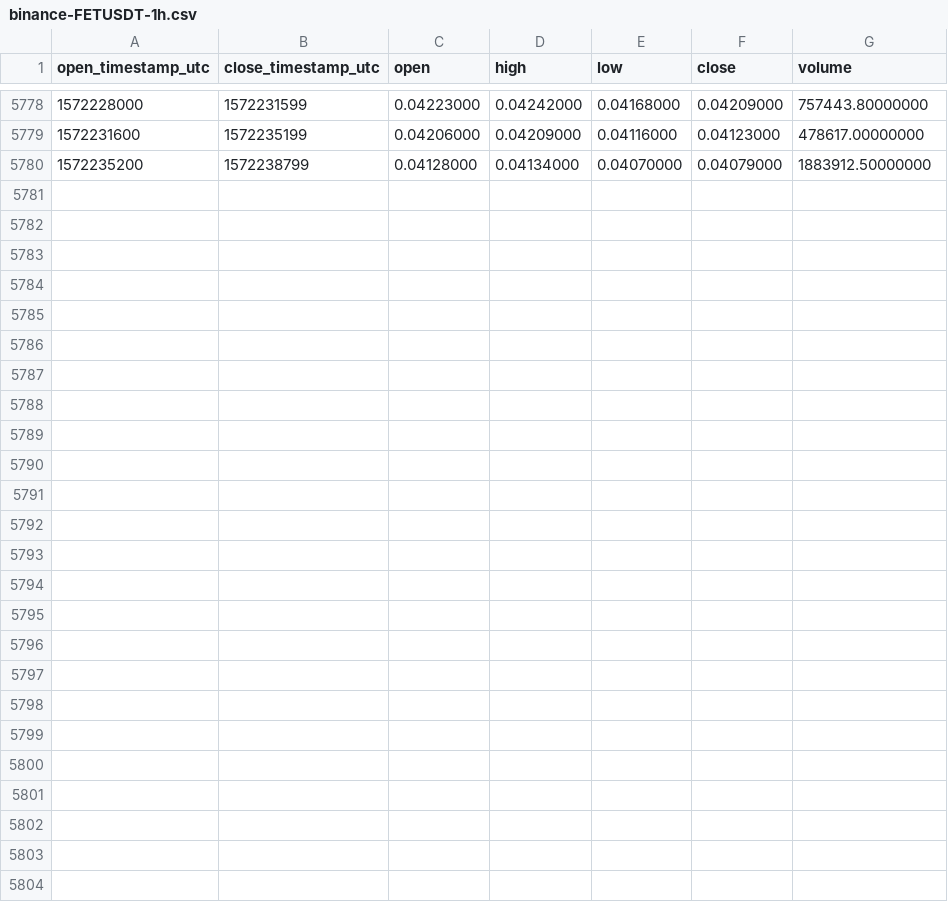
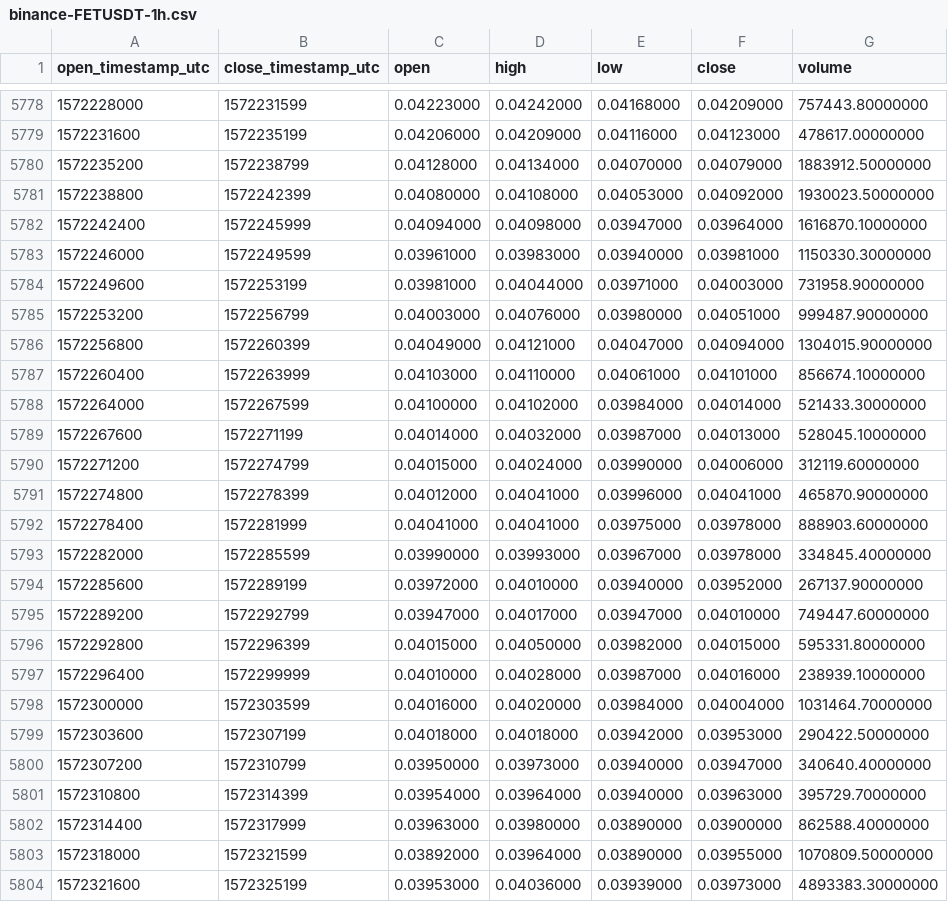
Before and after one commit to cryptobigbro/binance-FETUSDT, a CSV file: binance-FETUSDT-1h.csv, drawn as a sheet; only a part is shown, gaps mark what is left out.

Commit message:
Update OHLCV data.

```diff
--- a/binance-FETUSDT-1h.csv
+++ b/binance-FETUSDT-1h.csv
@@ -5780 +5780,25 @@ open_timestamp_utc,close_timestamp_utc,open,high,low,close,volume
 1572235200,1572238799,0.04128000,0.04134000,0.04070000,0.04079000,1883912.50000000
+1572238800,1572242399,0.04080000,0.04108000,0.04053000,0.04092000,1930023.50000000
+1572242400,1572245999,0.04094000,0.04098000,0.03947000,0.03964000,1616870.10000000
+1572246000,1572249599,0.03961000,0.03983000,0.03940000,0.03981000,1150330.30000000
+1572249600,1572253199,0.03981000,0.04044000,0.03971000,0.04003000,731958.90000000
+1572253200,1572256799,0.04003000,0.04076000,0.03980000,0.04051000,999487.90000000
+1572256800,1572260399,0.04049000,0.04121000,0.04047000,0.04094000,1304015.90000000
+1572260400,1572263999,0.04103000,0.04110000,0.04061000,0.04101000,856674.10000000
+1572264000,1572267599,0.04100000,0.04102000,0.03984000,0.04014000,521433.30000000
+1572267600,1572271199,0.04014000,0.04032000,0.03987000,0.04013000,528045.10000000
+1572271200,1572274799,0.04015000,0.04024000,0.03990000,0.04006000,312119.60000000
+1572274800,1572278399,0.04012000,0.04041000,0.03996000,0.04041000,465870.90000000
+1572278400,1572281999,0.04041000,0.04041000,0.03975000,0.03978000,888903.60000000
+1572282000,1572285599,0.03990000,0.03993000,0.03967000,0.03978000,334845.40000000
+1572285600,1572289199,0.03972000,0.04010000,0.03940000,0.03952000,267137.90000000
+1572289200,1572292799,0.03947000,0.04017000,0.03947000,0.04010000,749447.60000000
+1572292800,1572296399,0.04015000,0.04050000,0.03982000,0.04015000,595331.80000000
+1572296400,1572299999,0.04010000,0.04028000,0.03987000,0.04016000,238939.10000000
+1572300000,1572303599,0.04016000,0.04020000,0.03984000,0.04004000,1031464.70000000
+1572303600,1572307199,0.04018000,0.04018000,0.03942000,0.03953000,290422.50000000
+1572307200,1572310799,0.03950000,0.03973000,0.03940000,0.03947000,340640.40000000
+1572310800,1572314399,0.03954000,0.03964000,0.03940000,0.03963000,395729.70000000
+1572314400,1572317999,0.03963000,0.03980000,0.03890000,0.03900000,862588.40000000
+1572318000,1572321599,0.03892000,0.03964000,0.03890000,0.03955000,1070809.50000000
+1572321600,1572325199,0.03953000,0.04036000,0.03939000,0.03973000,4893383.30000000
```
Also changed, not shown: binance-FETUSDT-1d.csv.
